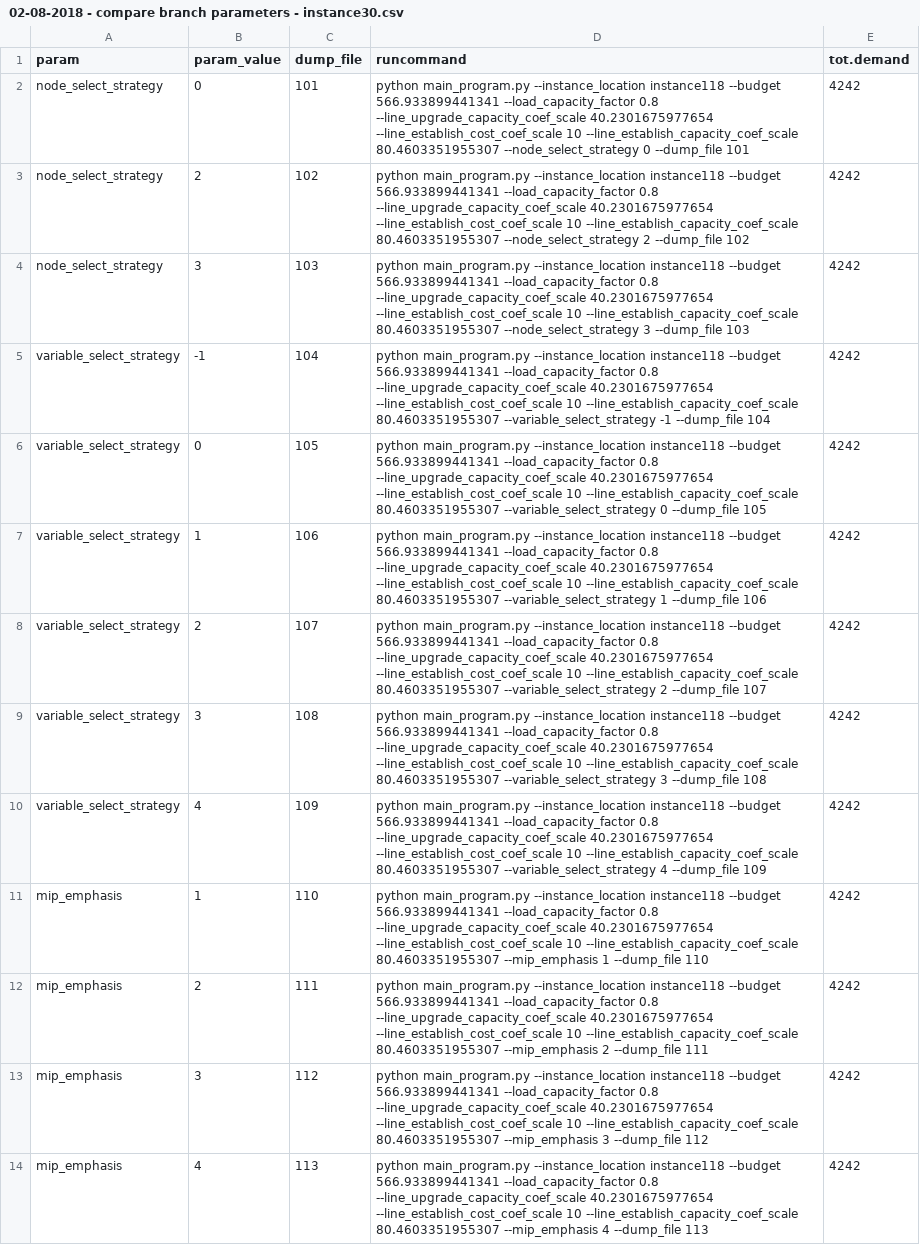
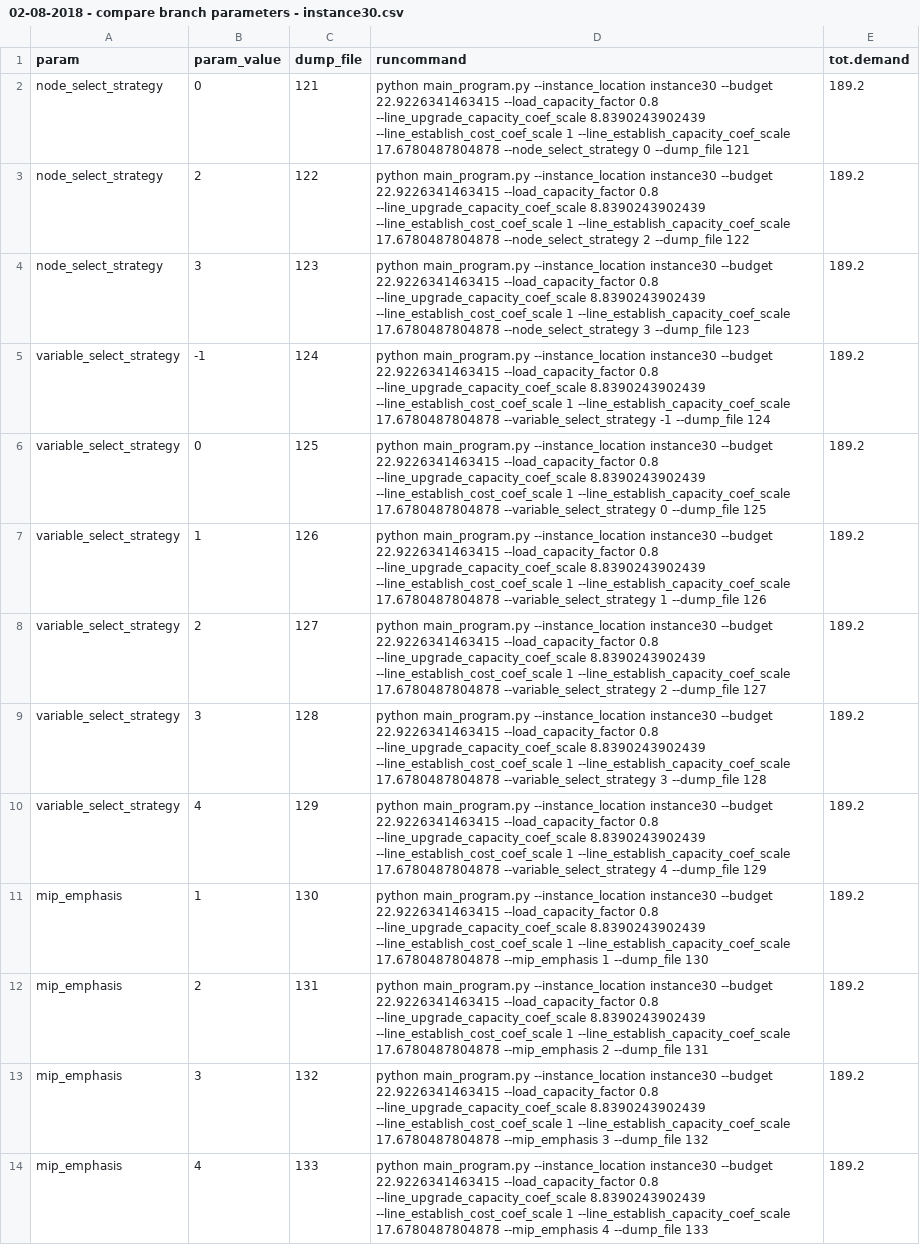
Before and after one commit to adisarid/grid_robust_optimization, a CSV file: analysis/02-08-2018 - compare branch parameters - instance30.csv, drawn as a sheet; the diff names each change by its address in the sheet, - before the commit and + after, or states it on an @@ line.

Commit message:
Comparison for branch parameter setup for the IEEE30 tests

```diff
--- a/analysis/02-08-2018 - compare branch parameters - instance30.csv
+++ b/analysis/02-08-2018 - compare branch parameters - instance30.csv
-C2 (dump_file): 101
+C2 (dump_file): 121
-D2 (runcommand): …main_program.py --instance_location instance118 --budget 566.933899441341 --load_capacity_factor 0.8 --line_upgrade_capacity_coef_scale 40.2301675977654 --line_establish_cost_coef_scale 10 --line_establish_capacity_coef_scale 80.4603351955307 --node_select_strategy 0 --dump_file 101
+D2 (runcommand): …main_program.py --instance_location instance30 --budget 22.9226341463415 --load_capacity_factor 0.8 --line_upgrade_capacity_coef_scale 8.8390243902439 --line_establish_cost_coef_scale 1 --line_establish_capacity_coef_scale 17.6780487804878 --node_select_strategy 0 --dump_file 121
-E2:E14 (tot.demand): 4242
+E2:E14 (tot.demand): 189.2
-C3 (dump_file): 102
+C3 (dump_file): 122
-D3 (runcommand): …main_program.py --instance_location instance118 --budget 566.933899441341 --load_capacity_factor 0.8 --line_upgrade_capacity_coef_scale 40.2301675977654 --line_establish_cost_coef_scale 10 --line_establish_capacity_coef_scale 80.4603351955307 --node_select_strategy 2 --dump_file 102
+D3 (runcommand): …main_program.py --instance_location instance30 --budget 22.9226341463415 --load_capacity_factor 0.8 --line_upgrade_capacity_coef_scale 8.8390243902439 --line_establish_cost_coef_scale 1 --line_establish_capacity_coef_scale 17.6780487804878 --node_select_strategy 2 --dump_file 122
-C4 (dump_file): 103
+C4 (dump_file): 123
-D4 (runcommand): …main_program.py --instance_location instance118 --budget 566.933899441341 --load_capacity_factor 0.8 --line_upgrade_capacity_coef_scale 40.2301675977654 --line_establish_cost_coef_scale 10 --line_establish_capacity_coef_scale 80.4603351955307 --node_select_strategy 3 --dump_file 103
+D4 (runcommand): …main_program.py --instance_location instance30 --budget 22.9226341463415 --load_capacity_factor 0.8 --line_upgrade_capacity_coef_scale 8.8390243902439 --line_establish_cost_coef_scale 1 --line_establish_capacity_coef_scale 17.6780487804878 --node_select_strategy 3 --dump_file 123
-C5 (dump_file): 104
+C5 (dump_file): 124
-D5 (runcommand): …main_program.py --instance_location instance118 --budget 566.933899441341 --load_capacity_factor 0.8 --line_upgrade_capacity_coef_scale 40.2301675977654 --line_establish_cost_coef_scale 10 --line_establish_capacity_coef_scale 80.4603351955307 --variable_select_strategy -1 --dump_file 104
+D5 (runcommand): …main_program.py --instance_location instance30 --budget 22.9226341463415 --load_capacity_factor 0.8 --line_upgrade_capacity_coef_scale 8.8390243902439 --line_establish_cost_coef_scale 1 --line_establish_capacity_coef_scale 17.6780487804878 --variable_select_strategy -1 --dump_file 124
-C6 (dump_file): 105
+C6 (dump_file): 125
-D6 (runcommand): …main_program.py --instance_location instance118 --budget 566.933899441341 --load_capacity_factor 0.8 --line_upgrade_capacity_coef_scale 40.2301675977654 --line_establish_cost_coef_scale 10 --line_establish_capacity_coef_scale 80.4603351955307 --variable_select_strategy 0 --dump_file 105
+D6 (runcommand): …main_program.py --instance_location instance30 --budget 22.9226341463415 --load_capacity_factor 0.8 --line_upgrade_capacity_coef_scale 8.8390243902439 --line_establish_cost_coef_scale 1 --line_establish_capacity_coef_scale 17.6780487804878 --variable_select_strategy 0 --dump_file 125
-C7 (dump_file): 106
+C7 (dump_file): 126
-D7 (runcommand): …main_program.py --instance_location instance118 --budget 566.933899441341 --load_capacity_factor 0.8 --line_upgrade_capacity_coef_scale 40.2301675977654 --line_establish_cost_coef_scale 10 --line_establish_capacity_coef_scale 80.4603351955307 --variable_select_strategy 1 --dump_file 106
+D7 (runcommand): …main_program.py --instance_location instance30 --budget 22.9226341463415 --load_capacity_factor 0.8 --line_upgrade_capacity_coef_scale 8.8390243902439 --line_establish_cost_coef_scale 1 --line_establish_capacity_coef_scale 17.6780487804878 --variable_select_strategy 1 --dump_file 126
-C8 (dump_file): 107
+C8 (dump_file): 127
-D8 (runcommand): …main_program.py --instance_location instance118 --budget 566.933899441341 --load_capacity_factor 0.8 --line_upgrade_capacity_coef_scale 40.2301675977654 --line_establish_cost_coef_scale 10 --line_establish_capacity_coef_scale 80.4603351955307 --variable_select_strategy 2 --dump_file 107
+D8 (runcommand): …main_program.py --instance_location instance30 --budget 22.9226341463415 --load_capacity_factor 0.8 --line_upgrade_capacity_coef_scale 8.8390243902439 --line_establish_cost_coef_scale 1 --line_establish_capacity_coef_scale 17.6780487804878 --variable_select_strategy 2 --dump_file 127
-C9 (dump_file): 108
+C9 (dump_file): 128
-D9 (runcommand): …main_program.py --instance_location instance118 --budget 566.933899441341 --load_capacity_factor 0.8 --line_upgrade_capacity_coef_scale 40.2301675977654 --line_establish_cost_coef_scale 10 --line_establish_capacity_coef_scale 80.4603351955307 --variable_select_strategy 3 --dump_file 108
+D9 (runcommand): …main_program.py --instance_location instance30 --budget 22.9226341463415 --load_capacity_factor 0.8 --line_upgrade_capacity_coef_scale 8.8390243902439 --line_establish_cost_coef_scale 1 --line_establish_capacity_coef_scale 17.6780487804878 --variable_select_strategy 3 --dump_file 128
-C10 (dump_file): 109
+C10 (dump_file): 129
-D10 (runcommand): …main_program.py --instance_location instance118 --budget 566.933899441341 --load_capacity_factor 0.8 --line_upgrade_capacity_coef_scale 40.2301675977654 --line_establish_cost_coef_scale 10 --line_establish_capacity_coef_scale 80.4603351955307 --variable_select_strategy 4 --dump_file 109
+D10 (runcommand): …main_program.py --instance_location instance30 --budget 22.9226341463415 --load_capacity_factor 0.8 --line_upgrade_capacity_coef_scale 8.8390243902439 --line_establish_cost_coef_scale 1 --line_establish_capacity_coef_scale 17.6780487804878 --variable_select_strategy 4 --dump_file 129
-C11 (dump_file): 110
+C11 (dump_file): 130
-D11 (runcommand): …main_program.py --instance_location instance118 --budget 566.933899441341 --load_capacity_factor 0.8 --line_upgrade_capacity_coef_scale 40.2301675977654 --line_establish_cost_coef_scale 10 --line_establish_capacity_coef_scale 80.4603351955307 --mip_emphasis 1 --dump_file 110
+D11 (runcommand): …main_program.py --instance_location instance30 --budget 22.9226341463415 --load_capacity_factor 0.8 --line_upgrade_capacity_coef_scale 8.8390243902439 --line_establish_cost_coef_scale 1 --line_establish_capacity_coef_scale 17.6780487804878 --mip_emphasis 1 --dump_file 130
-C12 (dump_file): 111
+C12 (dump_file): 131
-D12 (runcommand): …main_program.py --instance_location instance118 --budget 566.933899441341 --load_capacity_factor 0.8 --line_upgrade_capacity_coef_scale 40.2301675977654 --line_establish_cost_coef_scale 10 --line_establish_capacity_coef_scale 80.4603351955307 --mip_emphasis 2 --dump_file 111
+D12 (runcommand): …main_program.py --instance_location instance30 --budget 22.9226341463415 --load_capacity_factor 0.8 --line_upgrade_capacity_coef_scale 8.8390243902439 --line_establish_cost_coef_scale 1 --line_establish_capacity_coef_scale 17.6780487804878 --mip_emphasis 2 --dump_file 131
-C13 (dump_file): 112
+C13 (dump_file): 132
-D13 (runcommand): …main_program.py --instance_location instance118 --budget 566.933899441341 --load_capacity_factor 0.8 --line_upgrade_capacity_coef_scale 40.2301675977654 --line_establish_cost_coef_scale 10 --line_establish_capacity_coef_scale 80.4603351955307 --mip_emphasis 3 --dump_file 112
+D13 (runcommand): …main_program.py --instance_location instance30 --budget 22.9226341463415 --load_capacity_factor 0.8 --line_upgrade_capacity_coef_scale 8.8390243902439 --line_establish_cost_coef_scale 1 --line_establish_capacity_coef_scale 17.6780487804878 --mip_emphasis 3 --dump_file 132
-C14 (dump_file): 113
+C14 (dump_file): 133
-D14 (runcommand): …main_program.py --instance_location instance118 --budget 566.933899441341 --load_capacity_factor 0.8 --line_upgrade_capacity_coef_scale 40.2301675977654 --line_establish_cost_coef_scale 10 --line_establish_capacity_coef_scale 80.4603351955307 --mip_emphasis 4 --dump_file 113
+D14 (runcommand): …main_program.py --instance_location instance30 --budget 22.9226341463415 --load_capacity_factor 0.8 --line_upgrade_capacity_coef_scale 8.8390243902439 --line_establish_cost_coef_scale 1 --line_establish_capacity_coef_scale 17.6780487804878 --mip_emphasis 4 --dump_file 133
```
Also changed, not shown: 1 other file.
